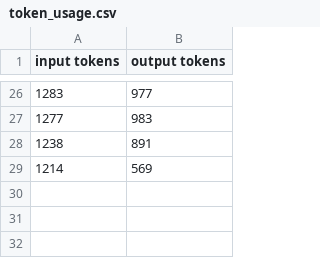
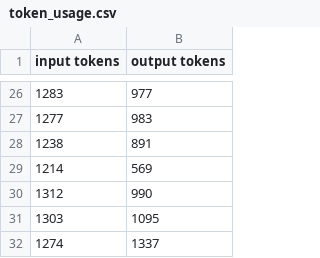
Before and after one commit to matansol/travelwise-agent, a CSV file: token_usage.csv, drawn as a sheet; only a part is shown, gaps mark what is left out; the diff names each change by its address in the sheet, - before the commit and + after, or states it on an @@ line.

```diff
--- a/token_usage.csv
+++ b/token_usage.csv
+row 30: 1312 | 990
+row 31: 1303 | 1095
+row 32: 1274 | 1337
```
Also changed, not shown: 8 other files.
